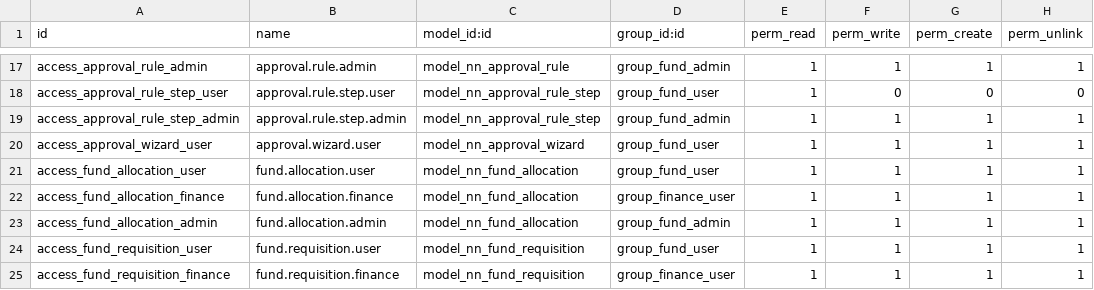
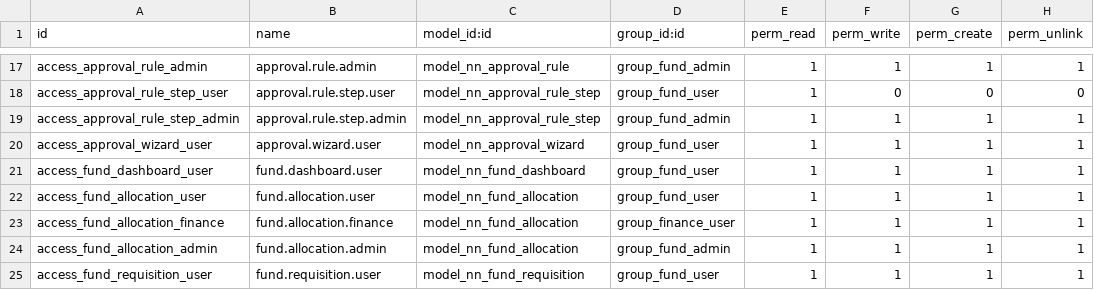
Before and after one commit to Muhammad-AIUB/nn_fund_management, a CSV file: addons/nn_fund_management/security/ir.model.access.csv, drawn as a sheet; only a part is shown, gaps mark what is left out; the shorter side is filled out with more unchanged rows; the diff names each change by its address in the sheet, - before the commit and + after, or states it on an @@ line.

Commit message:
Add fund management dashboard
- nn.fund.dashboard (transient): live, read-only overview computed on open
- KPIs: total received, unassigned, held, assigned, spent, pending approvals
- Tabs: pending allocations/requisitions/transfers, project balances,
  expense-head balances, recent fund movements (from audit history)
- Opened via a server action from the new top-level Dashboard menu

All 24 tests still pass.

```diff
--- a/addons/nn_fund_management/security/ir.model.access.csv
+++ b/addons/nn_fund_management/security/ir.model.access.csv
+row 21: access_fund_dashboard_user | fund.dashboard.user | model_nn_fund_dashboard | group_fund_user | 1 | 1 | 1 | 1
```
Also changed, not shown: 5 other files.
